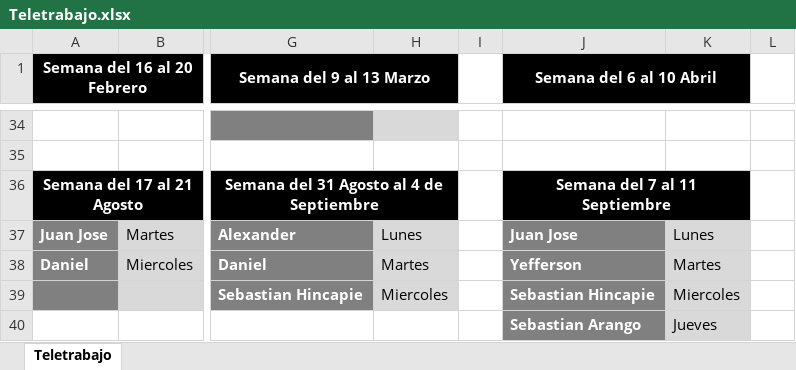
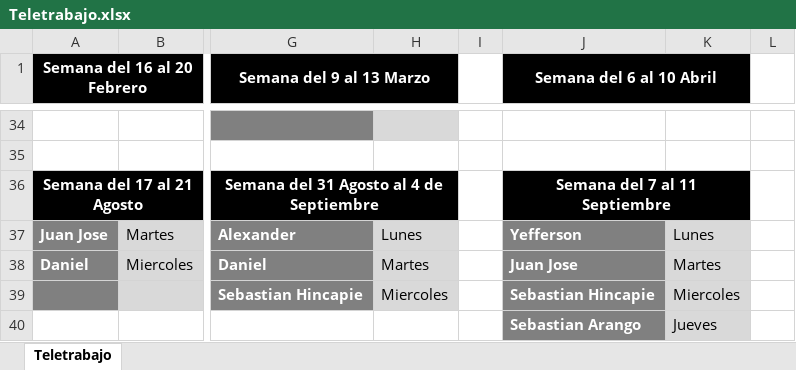
Before and after one commit to VirtualSoft026/riesgovirtualsoft, an Excel workbook: Teletrabajo/Teletrabajo.xlsx, sheet Teletrabajo, drawn as a sheet; only a part is shown, gaps mark what is left out; values as stored, in another font and other column widths than the file's, no borders; the diff names each change by its address in the sheet, - before the commit and + after, or states it on an @@ line.

Commit message:
Add files via upload

```diff
--- a/Teletrabajo/Teletrabajo.xlsx (sheet Teletrabajo)
+++ b/Teletrabajo/Teletrabajo.xlsx (sheet Teletrabajo)
-J37 (Semana del 6 al 10 Abril): Juan Jose
+J37 (Semana del 6 al 10 Abril): Yefferson
-J38 (Semana del 6 al 10 Abril): Yefferson
+J38 (Semana del 6 al 10 Abril): Juan Jose
```
